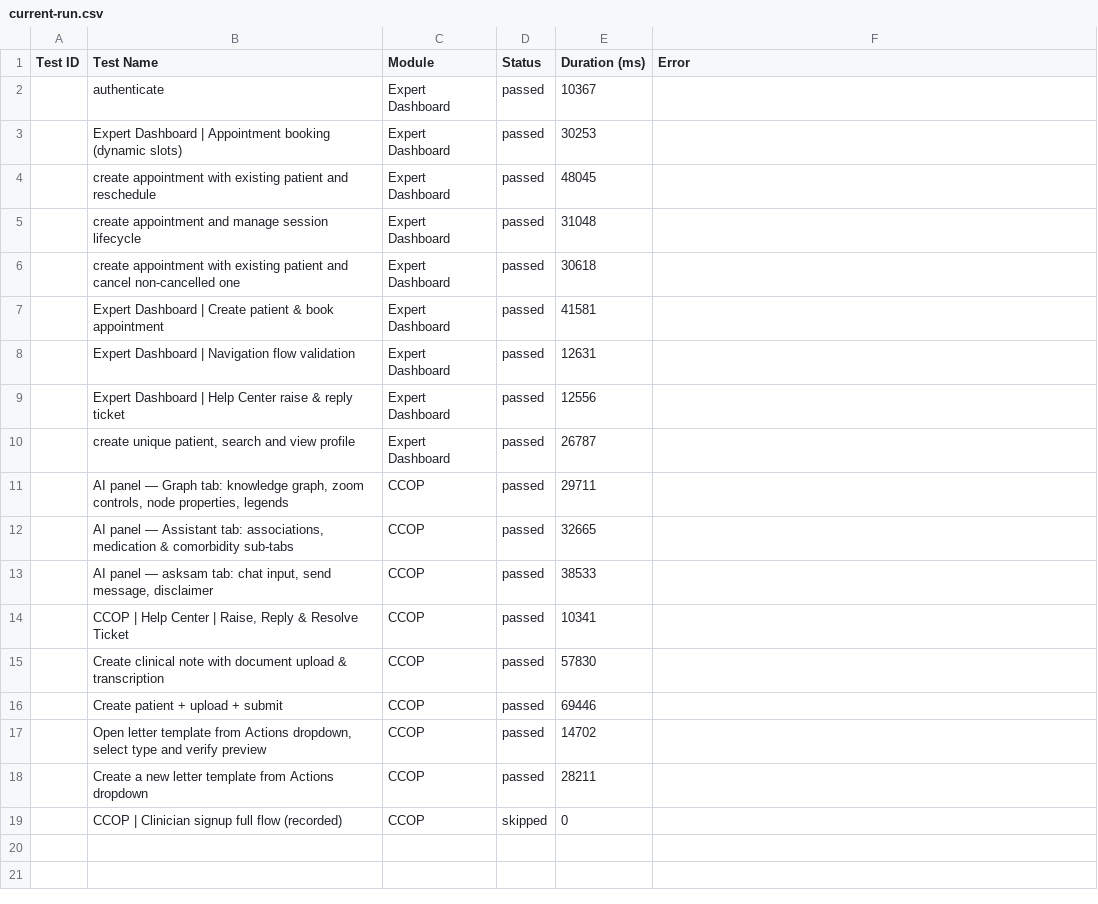
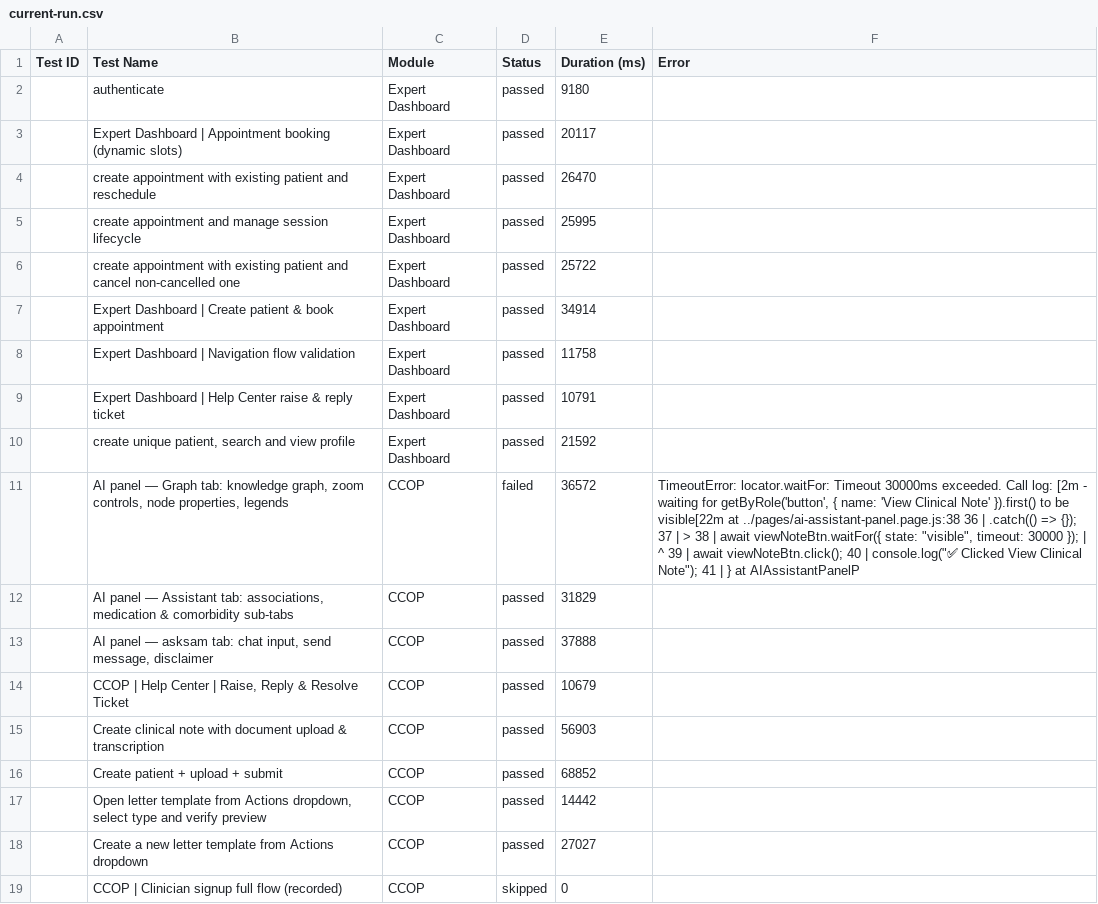
Before and after one commit to saira-uwc/asksam-playwright-reports, a CSV file: exports/current-run.csv, drawn as a sheet; the diff names each change by its address in the sheet, - before the commit and + after, or states it on an @@ line.

```diff
--- a/exports/current-run.csv
+++ b/exports/current-run.csv
-E2 (Duration (ms)): 10367
+E2 (Duration (ms)): 9180
-E3 (Duration (ms)): 30253
+E3 (Duration (ms)): 20117
-E4 (Duration (ms)): 48045
+E4 (Duration (ms)): 26470
-E5 (Duration (ms)): 31048
+E5 (Duration (ms)): 25995
-E6 (Duration (ms)): 30618
+E6 (Duration (ms)): 25722
-E7 (Duration (ms)): 41581
+E7 (Duration (ms)): 34914
-E8 (Duration (ms)): 12631
+E8 (Duration (ms)): 11758
-E9 (Duration (ms)): 12556
+E9 (Duration (ms)): 10791
-E10 (Duration (ms)): 26787
+E10 (Duration (ms)): 21592
-D11 (Status): passed
+D11 (Status): failed
-E11 (Duration (ms)): 29711
+E11 (Duration (ms)): 36572
-F11 (Error): (empty)
+F11 (Error): TimeoutError: locator.waitFor: Timeout 30000ms exceeded. Call log: [2m - waiting for getByRole('button', { name: 'View Clinical Note' }).first() to be visible[22m at ../pages/ai-assistant-panel.page.js:38 36 | .catch(() => {}); 37 | > 38 | await viewNoteBtn.waitFor({ state: "visible", timeout: 30000 }); | ^ 39 | await viewNoteBtn.click(); 40 | console.log("✅ Clicked View Clinical Note"); 41 | } at AIAssistantPanelP
-E12 (Duration (ms)): 32665
+E12 (Duration (ms)): 31829
-E13 (Duration (ms)): 38533
+E13 (Duration (ms)): 37888
-E14 (Duration (ms)): 10341
+E14 (Duration (ms)): 10679
-E15 (Duration (ms)): 57830
+E15 (Duration (ms)): 56903
-E16 (Duration (ms)): 69446
+E16 (Duration (ms)): 68852
-E17 (Duration (ms)): 14702
+E17 (Duration (ms)): 14442
-E18 (Duration (ms)): 28211
+E18 (Duration (ms)): 27027
```
Also changed, not shown: exports/all-runs-summary.csv, 5 other files.
